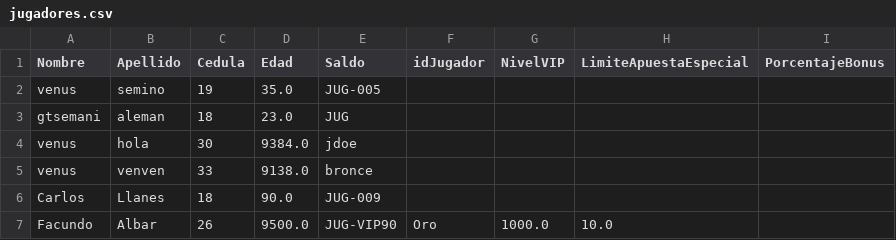
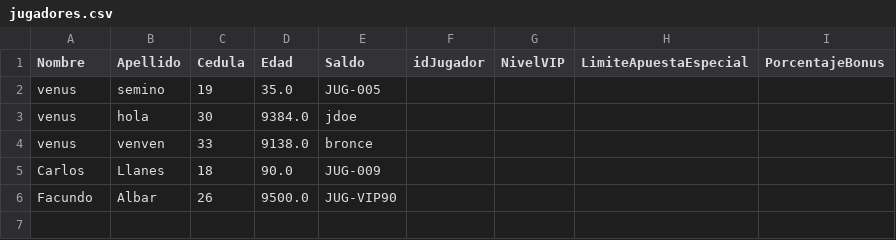
Before and after one commit to astritcetzal/POO-UNIDAD3, a CSV file: jugadores.csv, drawn as a sheet.

Commit message:
probar eliminar jugador

```diff
--- a/jugadores.csv
+++ b/jugadores.csv
@@ -2,3 +2,2 @@ Nombre,Apellido,Cedula,Edad,Saldo,idJugador,NivelVIP,LimiteApuestaEspecial,Porce
 venus,semino,19,35.0,JUG-005
-gtsemani,aleman,18,23.0,JUG
 venus,hola,30,9384.0,jdoe
@@ -6,2 +5,2 @@ venus,venven,33,9138.0,bronce
 Carlos,Llanes,18,90.0,JUG-009
-Facundo,Albar,26,9500.0,JUG-VIP90,Oro,1000.0,10.0
+Facundo,Albar,26,9500.0,JUG-VIP90
```
